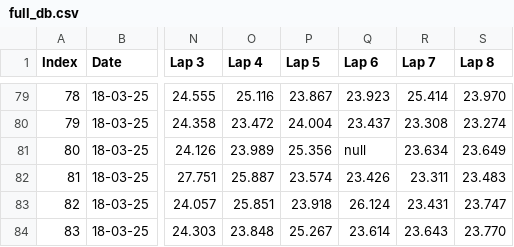
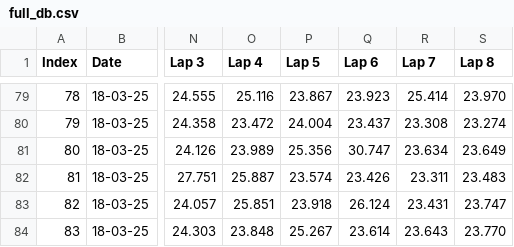
Before and after one commit to jeffscrum/hat4head, a CSV file: full_db.csv, drawn as a sheet; only a part is shown, gaps mark what is left out; the diff names each change by its address in the sheet, - before the commit and + after, or states it on an @@ line.

Commit message:
Update full_db.csv

```diff
--- a/full_db.csv
+++ b/full_db.csv
-Q81 (Lap 6): null
+Q81 (Lap 6): 30.747
```
